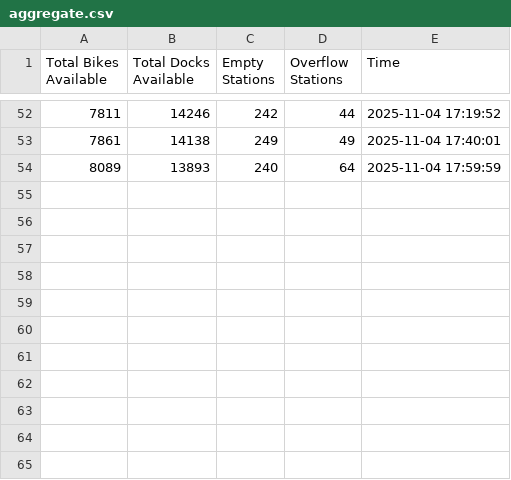
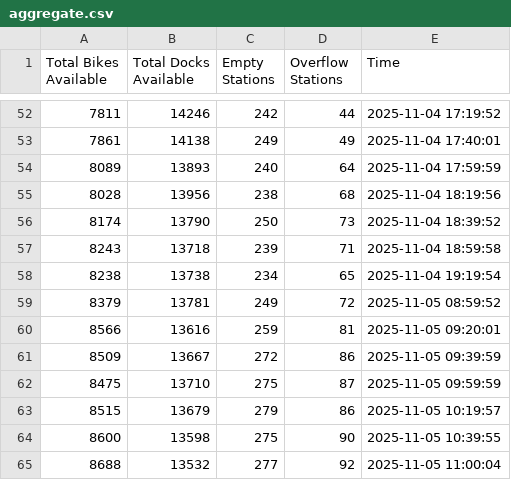
Before and after one commit to MetaphysicalSploumsky/bixi-dashboard, a CSV file: data/aggregate.csv, drawn as a sheet; only a part is shown, gaps mark what is left out; the diff names each change by its address in the sheet, - before the commit and + after, or states it on an @@ line.

```diff
--- a/data/aggregate.csv
+++ b/data/aggregate.csv
+row 55: 8028 | 13956 | 238 | 68 | 2025-11-04 18:19:56
+row 56: 8174 | 13790 | 250 | 73 | 2025-11-04 18:39:52
+row 57: 8243 | 13718 | 239 | 71 | 2025-11-04 18:59:58
+row 58: 8238 | 13738 | 234 | 65 | 2025-11-04 19:19:54
+row 59: 8379 | 13781 | 249 | 72 | 2025-11-05 08:59:52
+row 60: 8566 | 13616 | 259 | 81 | 2025-11-05 09:20:01
+row 61: 8509 | 13667 | 272 | 86 | 2025-11-05 09:39:59
+row 62: 8475 | 13710 | 275 | 87 | 2025-11-05 09:59:59
+row 63: 8515 | 13679 | 279 | 86 | 2025-11-05 10:19:57
+row 64: 8600 | 13598 | 275 | 90 | 2025-11-05 10:39:55
+row 65: 8688 | 13532 | 277 | 92 | 2025-11-05 11:00:04
```
Also changed, not shown: 3 other files.
